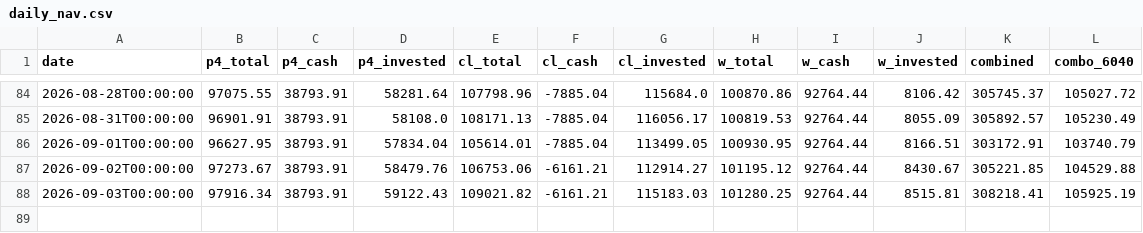
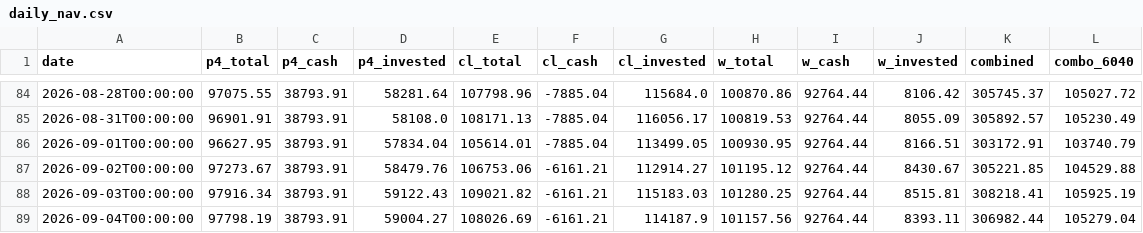
Before and after one commit to RelaxWide/QT, a CSV file: paper_trading/daily_nav.csv, drawn as a sheet; only a part is shown, gaps mark what is left out.

```diff
--- a/paper_trading/daily_nav.csv
+++ b/paper_trading/daily_nav.csv
@@ -88 +88,2 @@ date,p4_total,p4_cash,p4_invested,cl_total,cl_cash,cl_invested,w_total,w_cash,w_
 2026-09-03T00:00:00,97916.34,38793.91,59122.43,109021.82,-6161.21,115183.03,101280.25,92764.44,8515.81,308218.41,105925.19
+2026-09-04T00:00:00,97798.19,38793.91,59004.27,108026.69,-6161.21,114187.9,101157.56,92764.44,8393.11,306982.44,105279.04
```
Also changed, not shown: 4 other files.
